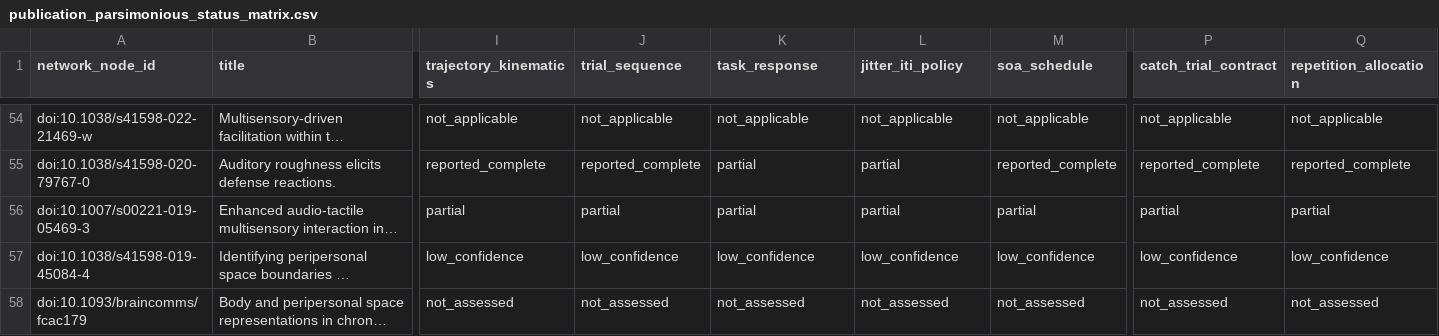
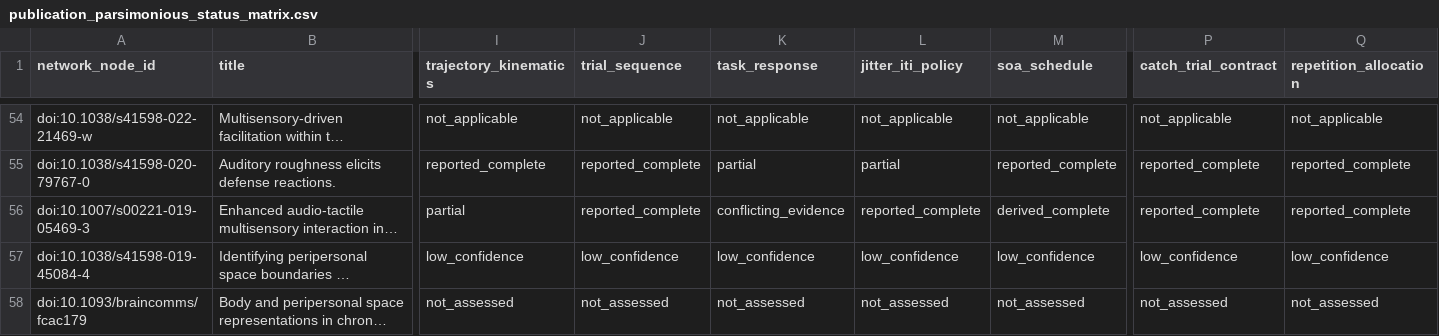
Before and after one commit to GeorgeFejer91/pps-kit, a CSV file: For-AI/research/literature/audiotactile-paper-metadata-audit/publication-parameter-matrix/publication_parsimonious_status_matrix.csv, drawn as a sheet; only a part is shown, gaps mark what is left out; long unchanged cells end in …; the diff names each change by its address in the sheet, - before the commit and + after, or states it on an @@ line.

```diff
--- a/For-AI/research/literature/audiotactile-paper-metadata-audit/publication-parameter-matrix/publication_parsimonious_status_matrix.csv
+++ b/For-AI/research/literature/audiotactile-paper-metadata-audit/publication-parameter-matrix/publication_parsimonious_status_matrix.csv
-J56 (trial_sequence): partial
+J56 (trial_sequence): reported_complete
-K56 (task_response): partial
+K56 (task_response): conflicting_evidence
-L56 (jitter_iti_policy): partial
+L56 (jitter_iti_policy): reported_complete
-M56 (soa_schedule): partial
+M56 (soa_schedule): derived_complete
-P56 (catch_trial_contract): partial
+P56 (catch_trial_contract): reported_complete
-Q56 (repetition_allocation): partial
+Q56 (repetition_allocation): reported_complete
```
Also changed, not shown: For-AI/research/literature/audiotactile-paper-metadata-audit/publication-parameter-matrix/parsimonious_contract_review_queue.csv, For-AI/research/literature/audiotactile-paper-metadata-audit/publication-parameter-matrix/study_instance_current_input_review_matrix.csv, 16 other files.
